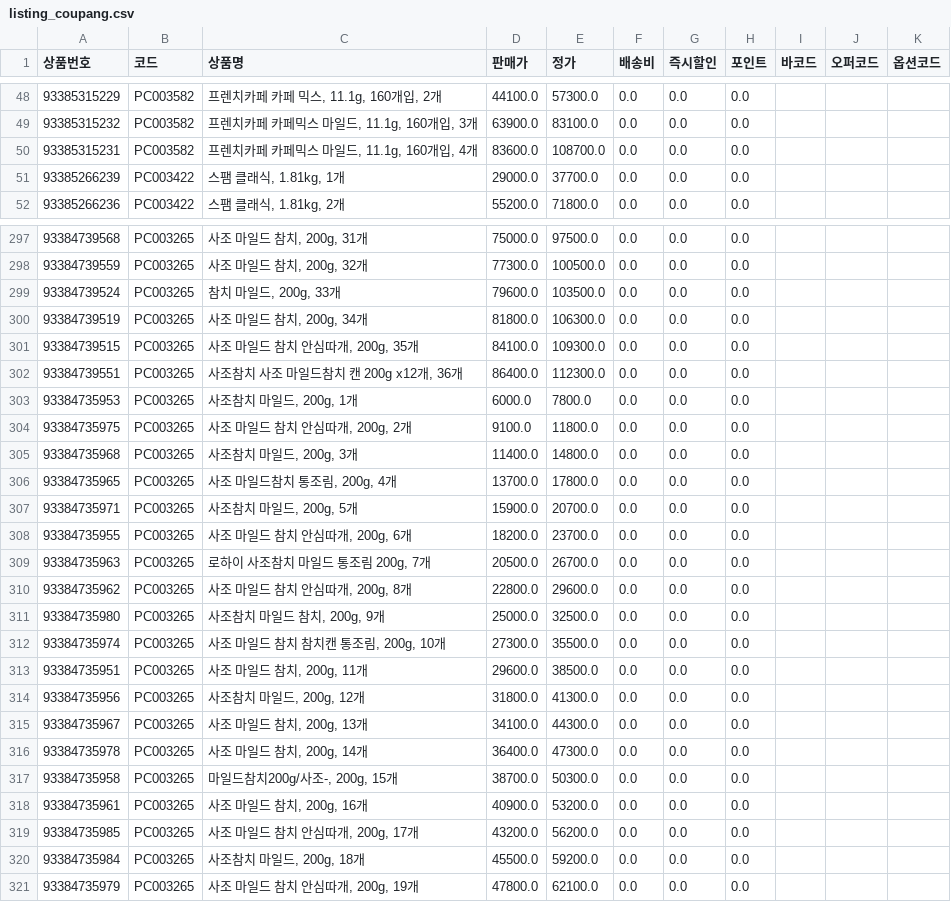
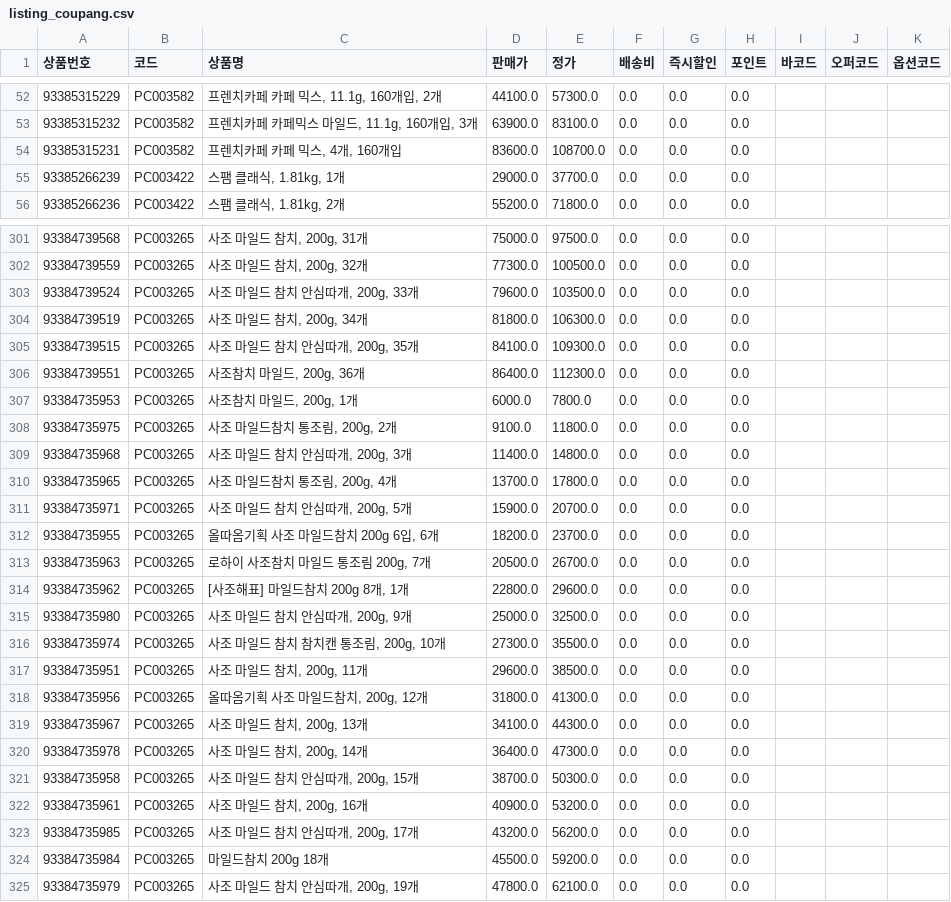
Before and after one commit to OURPROJECTDAO/work-automation-app, a CSV file: reference/listing_coupang.csv, drawn as a sheet; only a part is shown, gaps mark what is left out; the diff covers the shown part only.

```diff
--- a/reference/listing_coupang.csv
+++ b/reference/listing_coupang.csv
@@ -49,3 +53,3 @@
 93385315232,PC003582,"프렌치카페 카페믹스 마일드, 11.1g, 160개입, 3개",63900.0,83100.0,0.0,0.0,0.0,,,
-93385315231,PC003582,"프렌치카페 카페믹스 마일드, 11.1g, 160개입, 4개",83600.0,108700.0,0.0,0.0,0.0,,,
+93385315231,PC003582,"프렌치카페 카페 믹스, 4개, 160개입",83600.0,108700.0,0.0,0.0,0.0,,,
 93385266239,PC003422,"스팸 클래식, 1.81kg, 1개",29000.0,37700.0,0.0,0.0,0.0,,,
@@ -298,24 +302,24 @@
 93384739559,PC003265,"사조 마일드 참치, 200g, 32개",77300.0,100500.0,0.0,0.0,0.0,,,
-93384739524,PC003265,"참치 마일드, 200g, 33개",79600.0,103500.0,0.0,0.0,0.0,,,
+93384739524,PC003265,"사조 마일드 참치 안심따개, 200g, 33개",79600.0,103500.0,0.0,0.0,0.0,,,
 93384739519,PC003265,"사조 마일드 참치, 200g, 34개",81800.0,106300.0,0.0,0.0,0.0,,,
 93384739515,PC003265,"사조 마일드 참치 안심따개, 200g, 35개",84100.0,109300.0,0.0,0.0,0.0,,,
-93384739551,PC003265,"사조참치 사조 마일드참치 캔 200g x12개, 36개",86400.0,112300.0,0.0,0.0,0.0,,,
+93384739551,PC003265,"사조참치 마일드, 200g, 36개",86400.0,112300.0,0.0,0.0,0.0,,,
 93384735953,PC003265,"사조참치 마일드, 200g, 1개",6000.0,7800.0,0.0,0.0,0.0,,,
-93384735975,PC003265,"사조 마일드 참치 안심따개, 200g, 2개",9100.0,11800.0,0.0,0.0,0.0,,,
-93384735968,PC003265,"사조참치 마일드, 200g, 3개",11400.0,14800.0,0.0,0.0,0.0,,,
+93384735975,PC003265,"사조 마일드참치 통조림, 200g, 2개",9100.0,11800.0,0.0,0.0,0.0,,,
+93384735968,PC003265,"사조 마일드 참치 안심따개, 200g, 3개",11400.0,14800.0,0.0,0.0,0.0,,,
 93384735965,PC003265,"사조 마일드참치 통조림, 200g, 4개",13700.0,17800.0,0.0,0.0,0.0,,,
-93384735971,PC003265,"사조참치 마일드, 200g, 5개",15900.0,20700.0,0.0,0.0,0.0,,,
-93384735955,PC003265,"사조 마일드 참치 안심따개, 200g, 6개",18200.0,23700.0,0.0,0.0,0.0,,,
+93384735971,PC003265,"사조 마일드 참치 안심따개, 200g, 5개",15900.0,20700.0,0.0,0.0,0.0,,,
+93384735955,PC003265,"올따옴기획 사조 마일드참치 200g 6입, 6개",18200.0,23700.0,0.0,0.0,0.0,,,
 93384735963,PC003265,"로하이 사조참치 마일드 통조림 200g, 7개",20500.0,26700.0,0.0,0.0,0.0,,,
-93384735962,PC003265,"사조 마일드 참치 안심따개, 200g, 8개",22800.0,29600.0,0.0,0.0,0.0,,,
-93384735980,PC003265,"사조참치 마일드 참치, 200g, 9개",25000.0,32500.0,0.0,0.0,0.0,,,
+93384735962,PC003265,"[사조해표] 마일드참치 200g 8개, 1개",22800.0,29600.0,0.0,0.0,0.0,,,
+93384735980,PC003265,"사조 마일드 참치 안심따개, 200g, 9개",25000.0,32500.0,0.0,0.0,0.0,,,
 93384735974,PC003265,"사조 마일드 참치 참치캔 통조림, 200g, 10개",27300.0,35500.0,0.0,0.0,0.0,,,
 93384735951,PC003265,"사조 마일드 참치, 200g, 11개",29600.0,38500.0,0.0,0.0,0.0,,,
-93384735956,PC003265,"사조참치 마일드, 200g, 12개",31800.0,41300.0,0.0,0.0,0.0,,,
+93384735956,PC003265,"올따옴기획 사조 마일드참치, 200g, 12개",31800.0,41300.0,0.0,0.0,0.0,,,
 93384735967,PC003265,"사조 마일드 참치, 200g, 13개",34100.0,44300.0,0.0,0.0,0.0,,,
 93384735978,PC003265,"사조 마일드 참치, 200g, 14개",36400.0,47300.0,0.0,0.0,0.0,,,
-93384735958,PC003265,"마일드참치200g/사조-, 200g, 15개",38700.0,50300.0,0.0,0.0,0.0,,,
+93384735958,PC003265,"사조 마일드 참치 안심따개, 200g, 15개",38700.0,50300.0,0.0,0.0,0.0,,,
 93384735961,PC003265,"사조 마일드 참치, 200g, 16개",40900.0,53200.0,0.0,0.0,0.0,,,
 93384735985,PC003265,"사조 마일드 참치 안심따개, 200g, 17개",43200.0,56200.0,0.0,0.0,0.0,,,
-93384735984,PC003265,"사조참치 마일드, 200g, 18개",45500.0,59200.0,0.0,0.0,0.0,,,
+93384735984,PC003265,마일드참치 200g 18개,45500.0,59200.0,0.0,0.0,0.0,,,
 93384735979,PC003265,"사조 마일드 참치 안심따개, 200g, 19개",47800.0,62100.0,0.0,0.0,0.0,,,
```
Also changed, not shown: 4 added rows and 34 edited cells elsewhere in this file.
